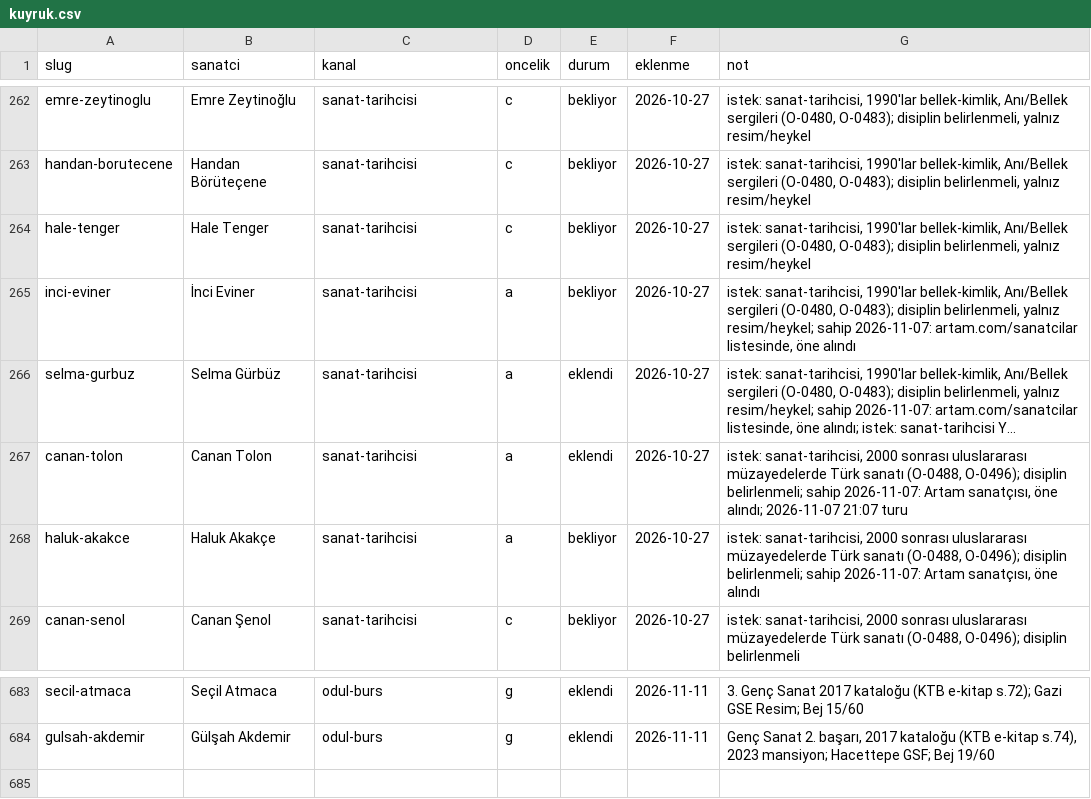
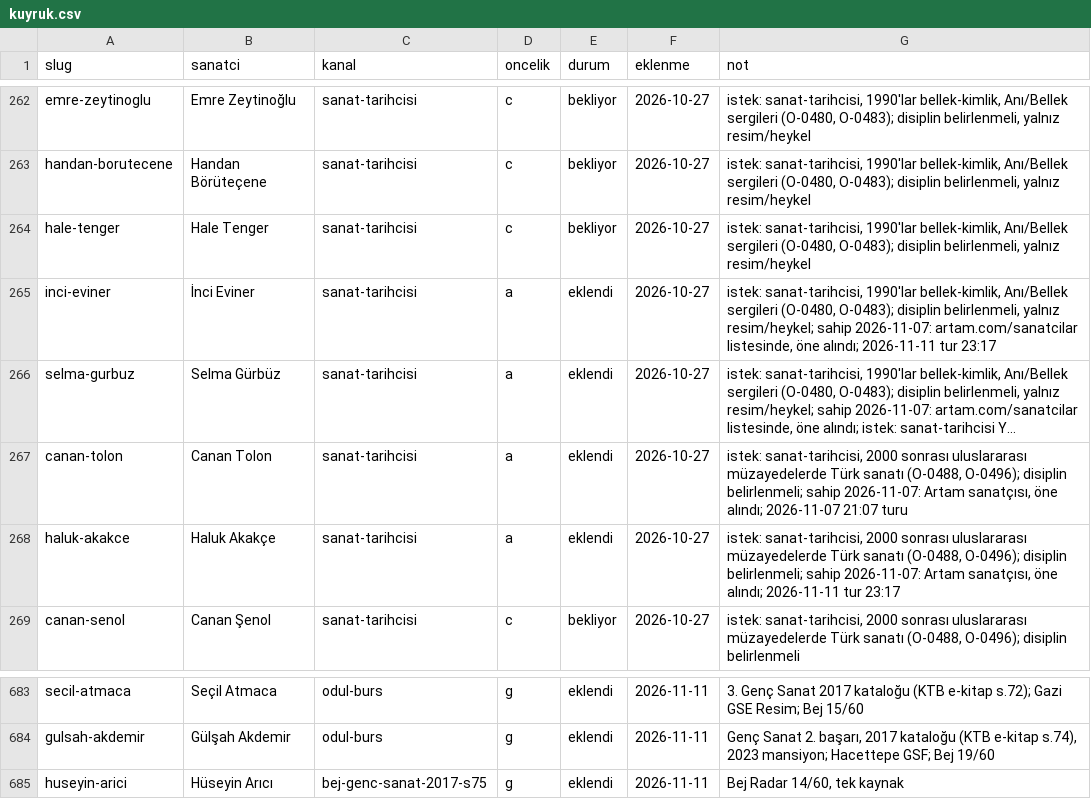
Before and after one commit to occiftci-ux/artvela-site, a CSV file: arastirma/kuyruk.csv, drawn as a sheet; only a part is shown, gaps mark what is left out; long unchanged cells end in …; the diff names each change by its address in the sheet, - before the commit and + after, or states it on an @@ line.

```diff
--- a/arastirma/kuyruk.csv
+++ b/arastirma/kuyruk.csv
-E265 (durum): bekliyor
+E265 (durum): eklendi
-G265 (not): …listesinde, öne alındı
+G265 (not): …listesinde, öne alındı; 2026-11-11 tur 23:17
-E268 (durum): bekliyor
+E268 (durum): eklendi
-G268 (not): …sanatçısı, öne alındı
+G268 (not): …sanatçısı, öne alındı; 2026-11-11 tur 23:17
+row 685: huseyin-arici | Hüseyin Arıcı | bej-genc-sanat-2017-s75 | g | eklendi | 2026-11-11 | Bej Radar 14/60, tek kaynak
```
Also changed, not shown: arastirma/artam-sanatcilar.csv, arastirma/sanatcilar.csv, 6 other files.
